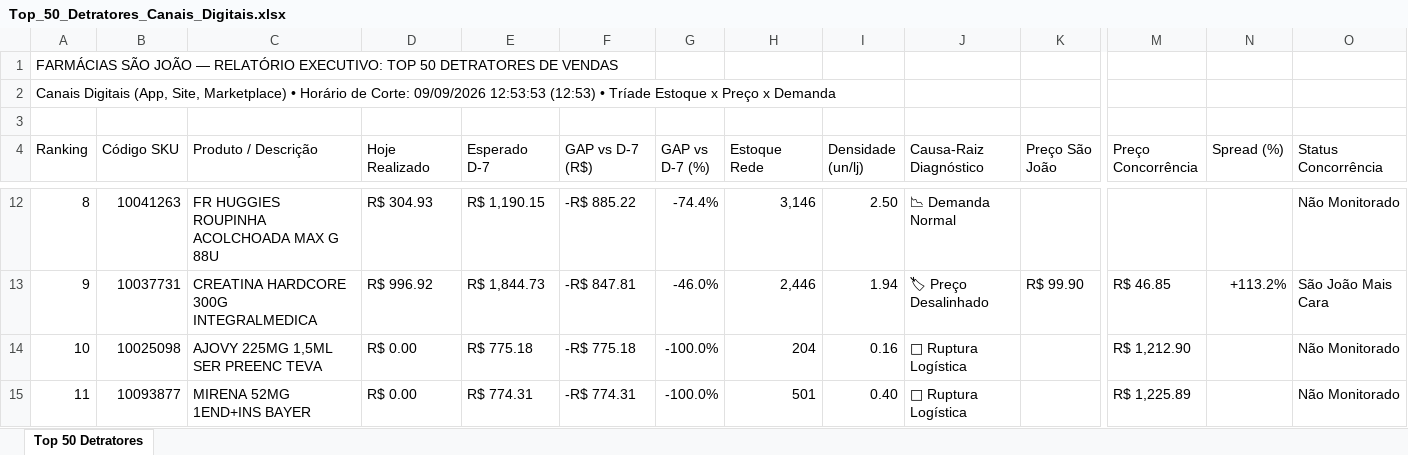
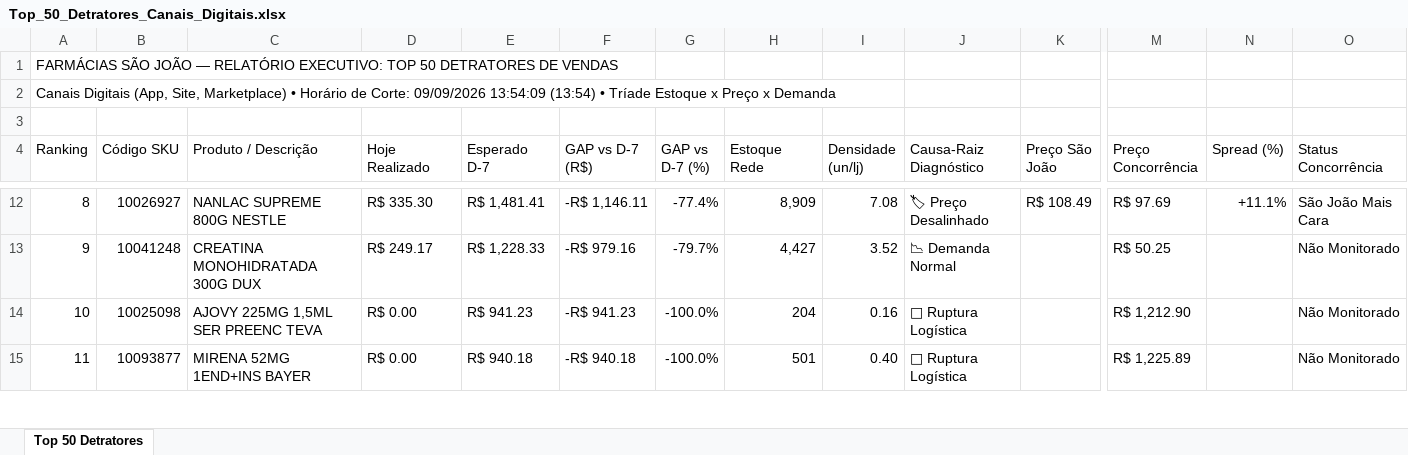
Before and after one commit to lukasg64-png/monitor-canais-digitais, an Excel workbook: data/Top_50_Detratores_Canais_Digitais.xlsx, sheet Top 50 Detratores, drawn as a sheet; only a part is shown, gaps mark what is left out; values as stored, in another font and other column widths than the file's, no cell formats; the diff covers the shown part only; the diff names each change by its address in the sheet, - before the commit and + after, or states it on an @@ line.

Commit message:
Auto-sync Qlik Sense Intraday (09/09/2026 14:51) [Corte: 09/09/2026 13:54:09]

```diff
--- a/data/Top_50_Detratores_Canais_Digitais.xlsx (sheet Top 50 Detratores)
+++ b/data/Top_50_Detratores_Canais_Digitais.xlsx (sheet Top 50 Detratores)
-A2 (Ranking): …Corte: 09/09/2026 12:53:53 (12:53) • Tríade…
+A2 (Ranking): …Corte: 09/09/2026 13:54:09 (13:54) • Tríade…
-B12 (Código SKU): 10041263
+B12 (Código SKU): 10026927
-C12 (Produto / Descrição): FR HUGGIES ROUPINHA ACOLCHOADA MAX G 88U
+C12 (Produto / Descrição): NANLAC SUPREME 800G NESTLE
-D12 (Hoje Realizado): R$ 304.93
+D12 (Hoje Realizado): R$ 335.30
-E12 (Esperado D-7): R$ 1,190.15
+E12 (Esperado D-7): R$ 1,481.41
-F12 (GAP vs D-7 (R$)): -R$ 885.22
+F12 (GAP vs D-7 (R$)): -R$ 1,146.11
-G12 (GAP vs D-7 (%)): -74.4%
+G12 (GAP vs D-7 (%)): -77.4%
-H12 (Estoque Rede): 3,146
+H12 (Estoque Rede): 8,909
-I12 (Densidade (un/lj)): 2.50
+I12 (Densidade (un/lj)): 7.08
-J12 (Causa-Raiz Diagnóstico): 📉 Demanda Normal
+J12 (Causa-Raiz Diagnóstico): 🏷 Preço Desalinhado
-K12 (Preço São João): (empty)
+K12 (Preço São João): R$ 108.49
-M12 (Preço Concorrência): (empty)
+M12 (Preço Concorrência): R$ 97.69
-N12 (Spread (%)): (empty)
+N12 (Spread (%)): +11.1%
-O12 (Status Concorrência): Não Monitorado
+O12 (Status Concorrência): São João Mais Cara
-B13 (Código SKU): 10037731
+B13 (Código SKU): 10041248
-C13 (Produto / Descrição): CREATINA HARDCORE 300G INTEGRALMEDICA
+C13 (Produto / Descrição): CREATINA MONOHIDRATADA 300G DUX
-D13 (Hoje Realizado): R$ 996.92
+D13 (Hoje Realizado): R$ 249.17
-E13 (Esperado D-7): R$ 1,844.73
+E13 (Esperado D-7): R$ 1,228.33
-F13 (GAP vs D-7 (R$)): -R$ 847.81
+F13 (GAP vs D-7 (R$)): -R$ 979.16
-G13 (GAP vs D-7 (%)): -46.0%
+G13 (GAP vs D-7 (%)): -79.7%
-H13 (Estoque Rede): 2,446
+H13 (Estoque Rede): 4,427
-I13 (Densidade (un/lj)): 1.94
+I13 (Densidade (un/lj)): 3.52
-J13 (Causa-Raiz Diagnóstico): 🏷 Preço Desalinhado
+J13 (Causa-Raiz Diagnóstico): 📉 Demanda Normal
-K13 (Preço São João): R$ 99.90
+K13 (Preço São João): (empty)
-M13 (Preço Concorrência): R$ 46.85
+M13 (Preço Concorrência): R$ 50.25
-N13 (Spread (%)): +113.2%
+N13 (Spread (%)): (empty)
-O13 (Status Concorrência): São João Mais Cara
+O13 (Status Concorrência): Não Monitorado
-E14 (Esperado D-7): R$ 775.18
+E14 (Esperado D-7): R$ 941.23
-F14 (GAP vs D-7 (R$)): -R$ 775.18
+F14 (GAP vs D-7 (R$)): -R$ 941.23
-E15 (Esperado D-7): R$ 774.31
+E15 (Esperado D-7): R$ 940.18
-F15 (GAP vs D-7 (R$)): -R$ 774.31
+F15 (GAP vs D-7 (R$)): -R$ 940.18
```
Also changed, not shown: 1 added row, 1 removed row and 523 edited cells elsewhere in this sheet, cell formats, 4 other files.
